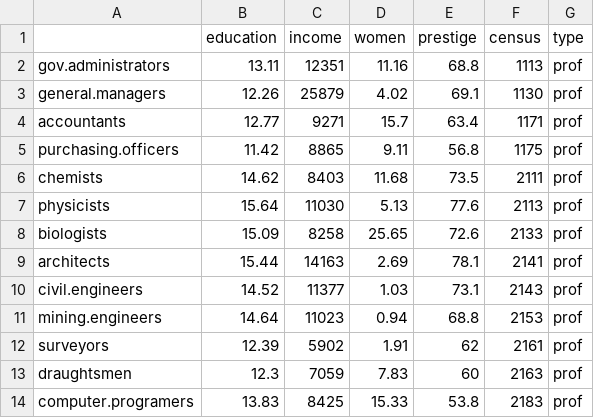
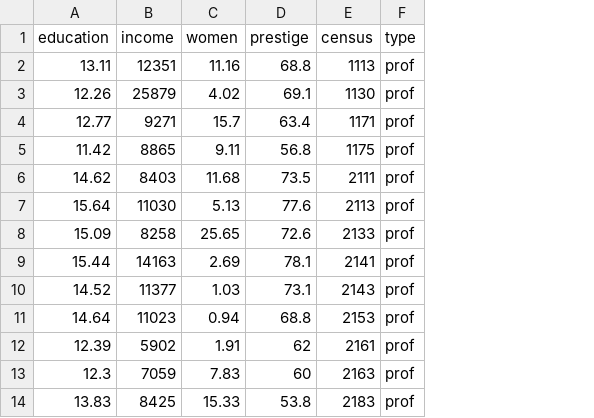
Before and after one commit to reisanar/datasets, a CSV file: Prestige.csv, drawn as a sheet; only a part is shown; the diff names each change by its address in the sheet, - before the commit and + after, or states it on an @@ line.

Commit message:
Prestige of Canadian Occupations

```diff
--- a/Prestige.csv
+++ b/Prestige.csv
-column A, rows 2-14: gov.administrators | general.managers | accountants | purchasing.officers | chemists | physicists | biologists | architects | civil.engineers | mining.engineers | surveyors | draughtsmen | computer.programers
```
